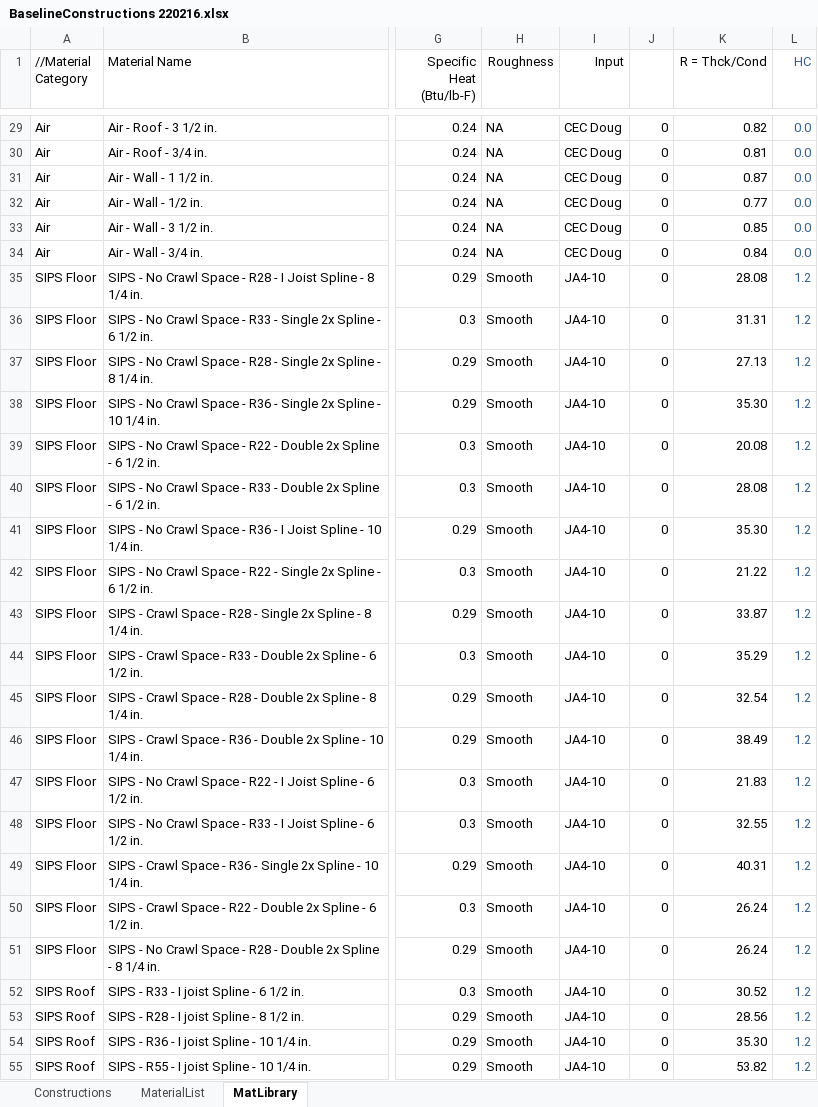
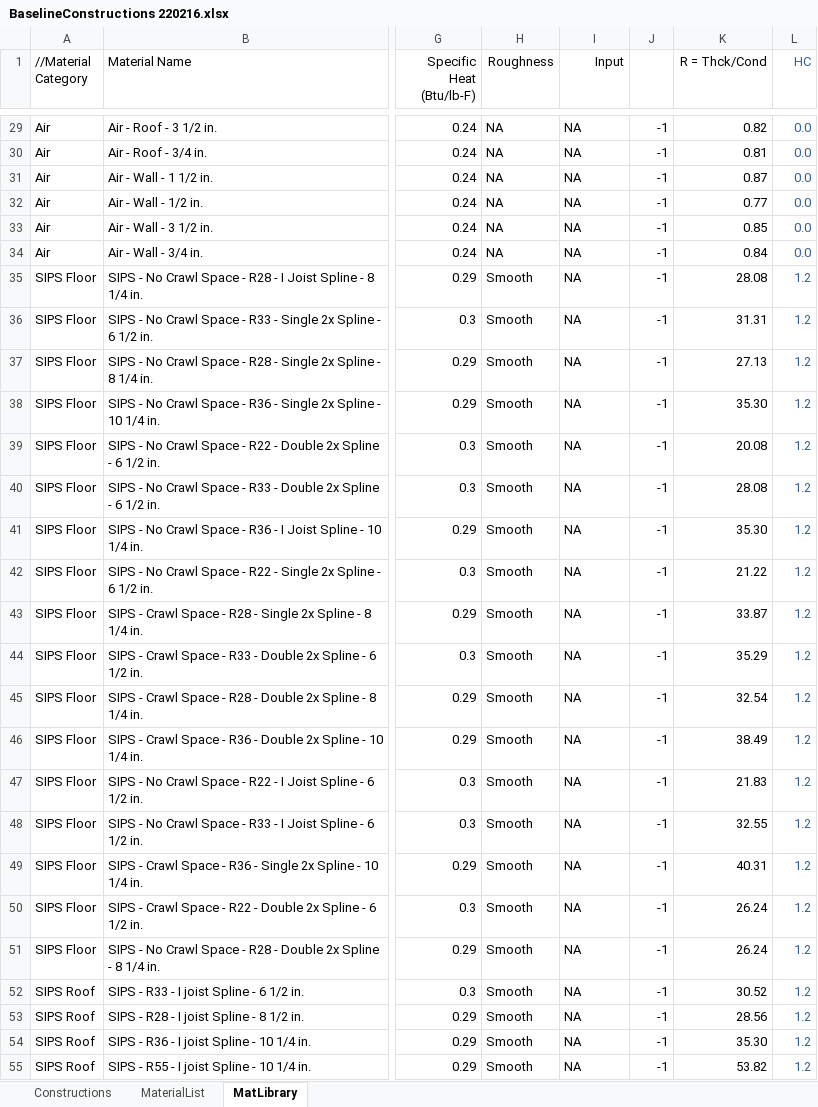
Before and after one commit to california-energy-commission/CBECC, an Excel workbook: Documentation/T24N/BaselineConstructions 220216.xlsx, sheet MatLibrary, drawn as a sheet; only a part is shown, gaps mark what is left out; values as stored, in another font and other column widths than the file's, no borders; conditional formats not drawn; the diff covers the shown part only; the diff names each change by its address in the sheet, - before the commit and + after, or states it on an @@ line.

```diff
--- a/Documentation/T24N/BaselineConstructions 220216.xlsx (sheet MatLibrary)
+++ b/Documentation/T24N/BaselineConstructions 220216.xlsx (sheet MatLibrary)
-I29:I34 (Input): CEC Doug
+I29:I34 (Input): NA
-J29:J55: 0
+J29:J55: -1
-I35:I55 (Input): JA4-10
+I35:I55 (Input): NA
```
Also changed, not shown: 1232 edited cells elsewhere in this sheet, sheet Constructions, formulas that keep their value, 3 other files.
